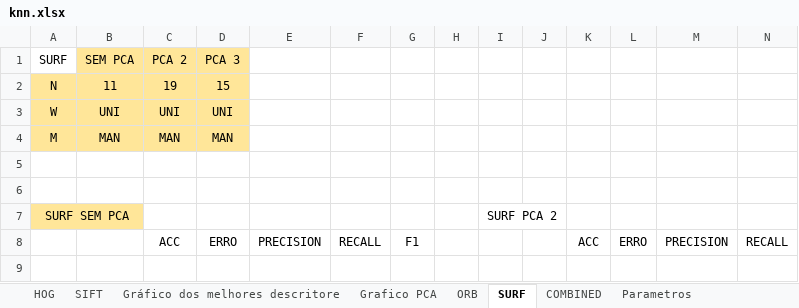
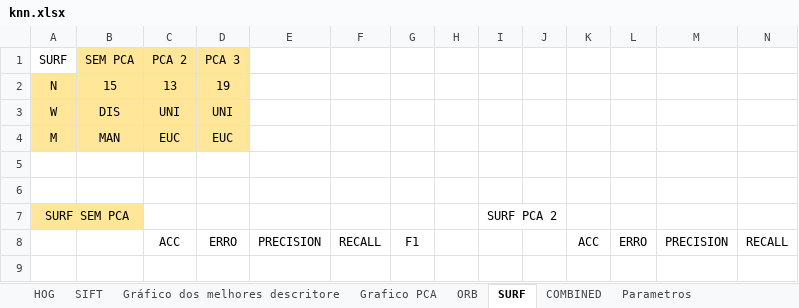
Before and after one commit to rafaelboniolo/TCC-Classifier, an Excel workbook: testes/knn.xlsx, sheet SURF, drawn as a sheet; only a part is shown; values as stored, in another font and other column widths than the file's, no borders; removed rows and columns are numbered as before the commit, all else as after; rows hold the shown columns only; the diff covers the shown part only; the diff names each change by its address in the sheet, - before the commit and + after, or states it on an @@ line.

```diff
--- a/testes/knn.xlsx (sheet SURF)
+++ b/testes/knn.xlsx (sheet SURF)
-row 2: N | 11 | 19 | 15
+row 2: N | 15 | 13 | 19
-B3: UNI
+B3: DIS
-C4: MAN
+C4: EUC
-D4: MAN
+D4: EUC
```
Also changed, not shown: 21 added rows and 21 removed rows elsewhere in this sheet, sheet HOG, sheet COMBINED, sheet SIFT, sheet ORB, testes/svm.xlsx, 7 other files.
